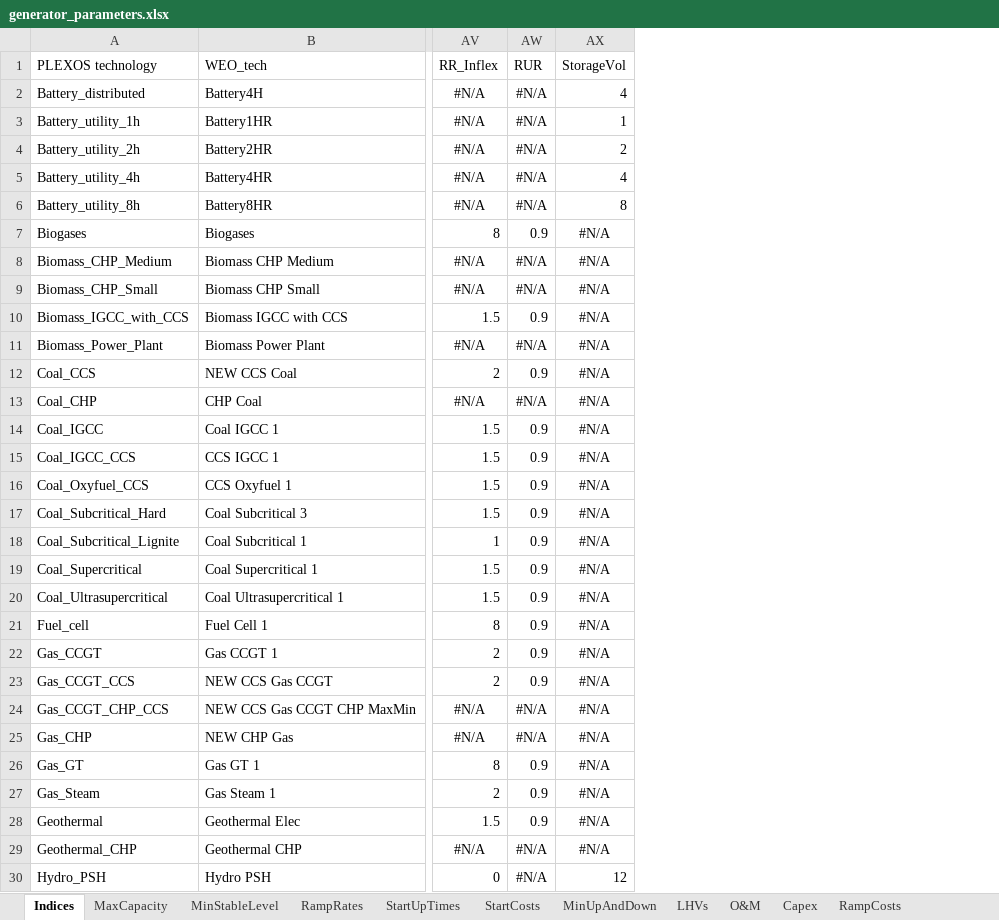
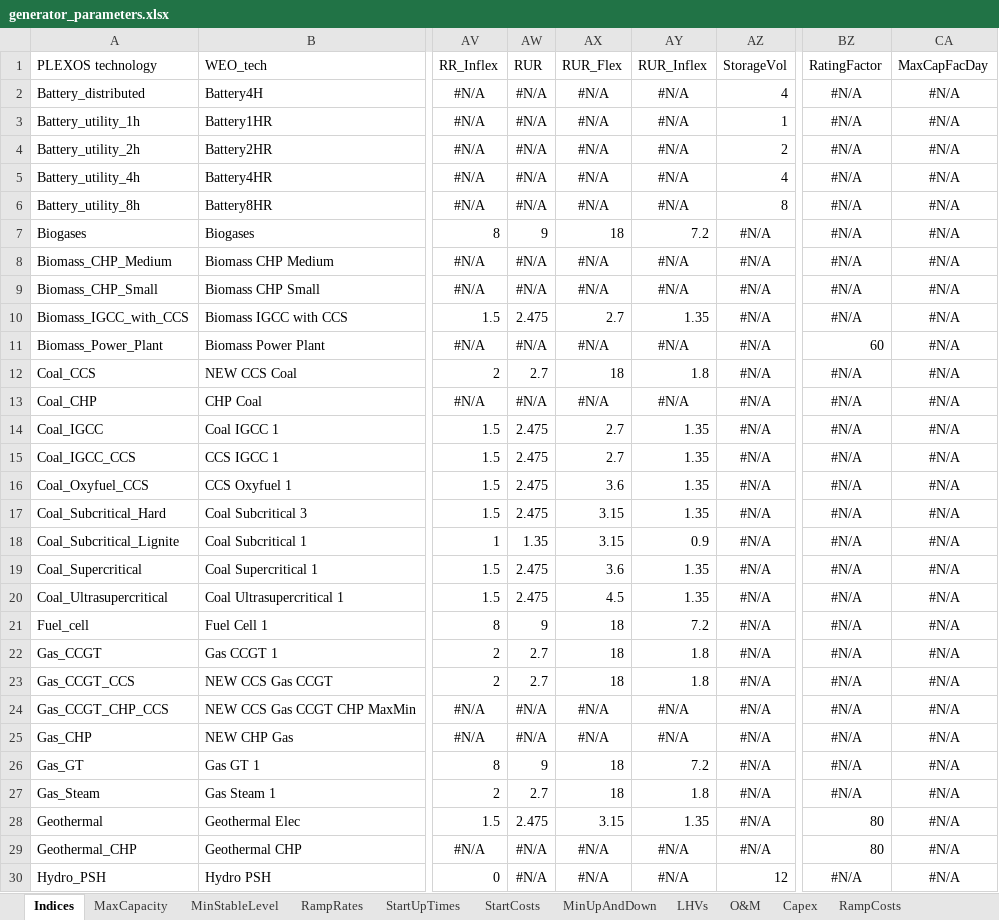
Before and after one commit to craigl33/plexos-model-setup, an Excel workbook: templates and indices/generator_parameters.xlsx, sheet Indices, drawn as a sheet; only a part is shown, gaps mark what is left out; values as stored, in another font and other column widths than the file's, no borders; the diff covers the shown part only; the diff names each change by its address in the sheet, - before the commit and + after, or states it on an @@ line.

Commit message:
Functionality updated to now include producing generator parameter inputs. Tested for Ukraine, not yet China

```diff
--- a/templates and indices/generator_parameters.xlsx (sheet Indices)
+++ b/templates and indices/generator_parameters.xlsx (sheet Indices)
+column AX (RUR_Flex), rows 2-30: #N/A | #N/A | #N/A | #N/A | #N/A | 18 | #N/A | #N/A | 2.7 | #N/A | 18 | #N/A | 2.7 | 2.7 | 3.6 | 3.15 | 3.15 | 3.6 | 4.5 | 18 | 18 | 18 | #N/A | #N/A | 18 | 18 | 3.15 | #N/A | #N/A
+column AY (RUR_Inflex), rows 2-30: #N/A | #N/A | #N/A | #N/A | #N/A | 7.2 | #N/A | #N/A | 1.35 | #N/A | 1.8 | #N/A | 1.35 | 1.35 | 1.35 | 1.35 | 0.9 | 1.35 | 1.35 | 7.2 | 1.8 | 1.8 | #N/A | #N/A | 7.2 | 1.8 | 1.35 | #N/A | #N/A
+column BZ (RatingFactor), rows 2-30: #N/A | #N/A | #N/A | #N/A | #N/A | #N/A | #N/A | #N/A | #N/A | 60 | #N/A | #N/A | #N/A | #N/A | #N/A | #N/A | #N/A | #N/A | #N/A | #N/A | #N/A | #N/A | #N/A | #N/A | #N/A | #N/A | 80 | 80 | #N/A
+column CA (MaxCapFacDay), rows 2-30: all #N/A
-AW7 (RUR): 0.9
+AW7 (RUR): 9
-AW10 (RUR): 0.9
+AW10 (RUR): 2.475
-AW12 (RUR): 0.9
+AW12 (RUR): 2.7
-AW14:AW17 (RUR): 0.9
+AW14:AW17 (RUR): 2.475
-AW18 (RUR): 0.9
+AW18 (RUR): 1.35
-AW19:AW20 (RUR): 0.9
+AW19:AW20 (RUR): 2.475
-AW21 (RUR): 0.9
+AW21 (RUR): 9
-AW22:AW23 (RUR): 0.9
+AW22:AW23 (RUR): 2.7
-AW26 (RUR): 0.9
+AW26 (RUR): 9
-AW27 (RUR): 0.9
+AW27 (RUR): 2.7
-AW28 (RUR): 0.9
+AW28 (RUR): 2.475
```
Also changed, not shown: 4 edited cells elsewhere in this sheet, formulas that keep their value, 6 other files.
